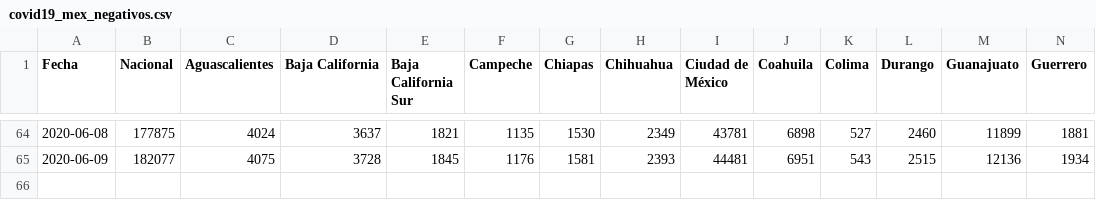
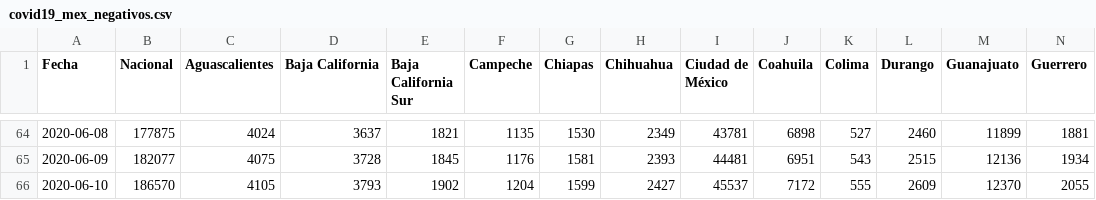
Before and after one commit to rodrigolece/Mexico-datos, a CSV file: datos/series_de_tiempo/covid19_mex_negativos.csv, drawn as a sheet; only a part is shown, gaps mark what is left out; rows hold the shown columns only; the diff names each change by its address in the sheet, - before the commit and + after, or states it on an @@ line.

```diff
--- a/datos/series_de_tiempo/covid19_mex_negativos.csv
+++ b/datos/series_de_tiempo/covid19_mex_negativos.csv
+row 66: 2020-06-10 | 186570 | 4105 | 3793 | 1902 | 1204 | 1599 | 2427 | 45537 | 7172 | 555 | 2609 | 12370 | 2055
```
Also changed, not shown: datos_abiertos/series_de_tiempo/acumulados/covid19_mex_ambulatorios.csv, datos_abiertos/series_de_tiempo/acumulados/covid19_mex_confirmados.csv, 31 other files.
